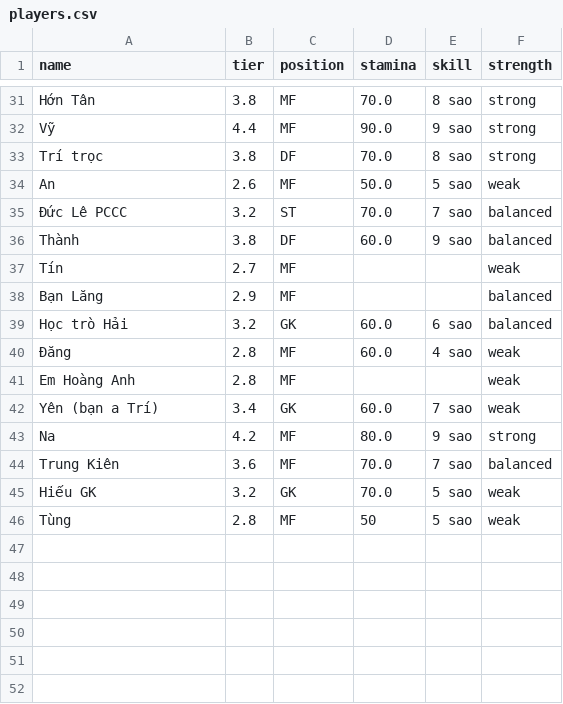
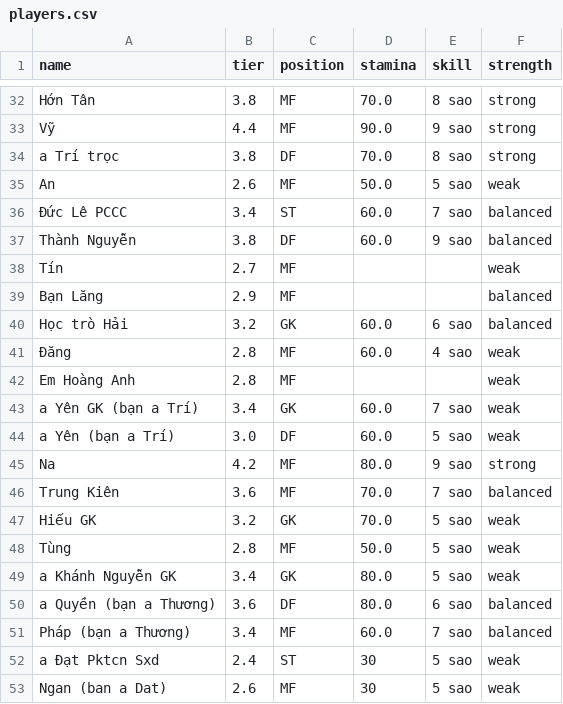
Before and after one commit to vela6696/Team_Random_Squad_Football_Match, a CSV file: src/players.csv, drawn as a sheet; only a part is shown, gaps mark what is left out; the diff covers the shown part only.

```diff
--- a/src/players.csv
+++ b/src/players.csv
@@ -32,6 +33,6 @@ Hớn Tân,3.8,MF,70.0,8 sao,strong
 Vỹ,4.4,MF,90.0,9 sao,strong
-Trí trọc,3.8,DF,70.0,8 sao,strong
+a Trí trọc,3.8,DF,70.0,8 sao,strong
 An,2.6,MF,50.0,5 sao,weak
-Đức Lê PCCC,3.2,ST,70.0,7 sao,balanced
-Thành,3.8,DF,60.0,9 sao,balanced
+Đức Lê PCCC,3.4,ST,60.0,7 sao,balanced
+Thành Nguyễn,3.8,DF,60.0,9 sao,balanced
 Tín,2.7,MF,,,weak
@@ -41,3 +42,4 @@ Học trò Hải,3.2,GK,60.0,6 sao,balanced
 Em Hoàng Anh,2.8,MF,,,weak
-Yên (bạn a Trí),3.4,GK,60.0,7 sao,weak
+a Yên GK (bạn a Trí),3.4,GK,60.0,7 sao,weak
+a Yên (bạn a Trí),3.0,DF,60.0,5 sao,weak
 Na,4.2,MF,80.0,9 sao,strong
@@ -45,2 +47,7 @@ Trung Kiên,3.6,MF,70.0,7 sao,balanced
 Hiếu GK,3.2,GK,70.0,5 sao,weak
-Tùng,2.8,MF,50,5 sao,weak
+Tùng,2.8,MF,50.0,5 sao,weak
+a Khánh Nguyễn GK,3.4,GK,80.0,5 sao,weak
+a Quyền (bạn a Thương),3.6,DF,80.0,6 sao,balanced
+Pháp (bạn a Thương),3.4,MF,60.0,7 sao,balanced
+a Đạt Pktcn Sxd,2.4,ST,30,5 sao,weak
+Ngan (ban a Dat),2.6,MF,30,5 sao,weak
```
Also changed, not shown: 2 added rows, 1 removed row and 20 edited cells elsewhere in this file, run/players.csv.
